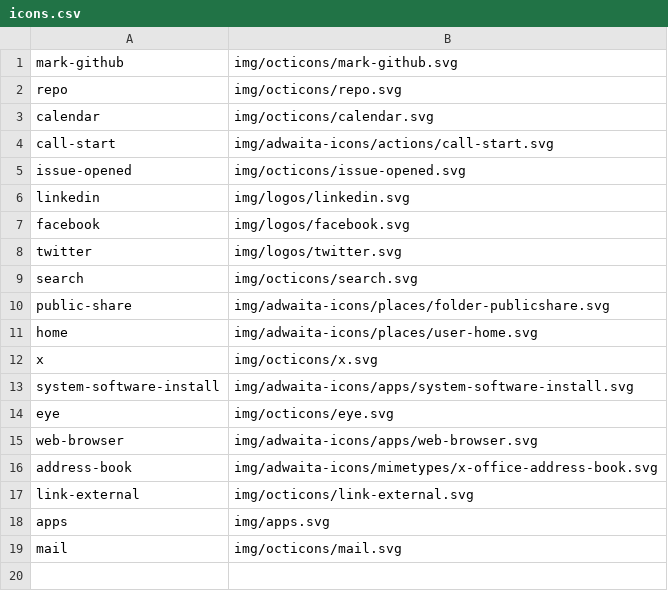
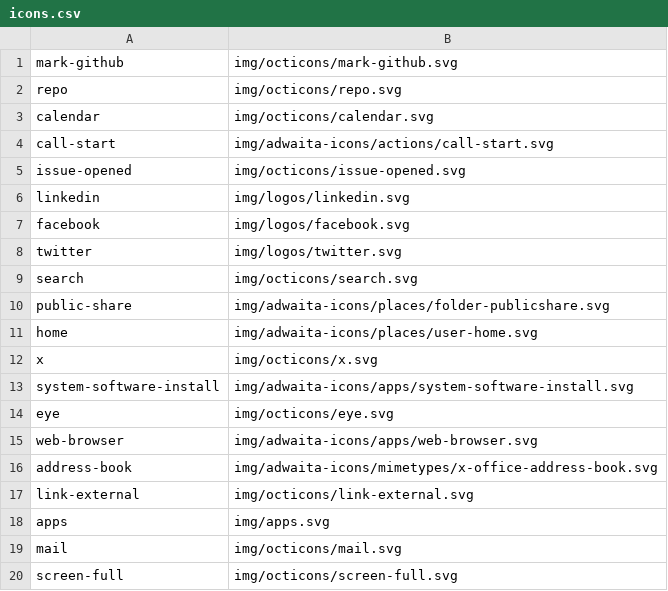
Before and after one commit to kernvalley/camping.kernvalley.us, a CSV file: _data/icons.csv, drawn as a sheet.

```diff
--- a/_data/icons.csv
+++ b/_data/icons.csv
@@ -19 +19,2 @@ apps,img/apps.svg
 mail,img/octicons/mail.svg
+screen-full,img/octicons/screen-full.svg
```
Also changed, not shown: 8 other files.
